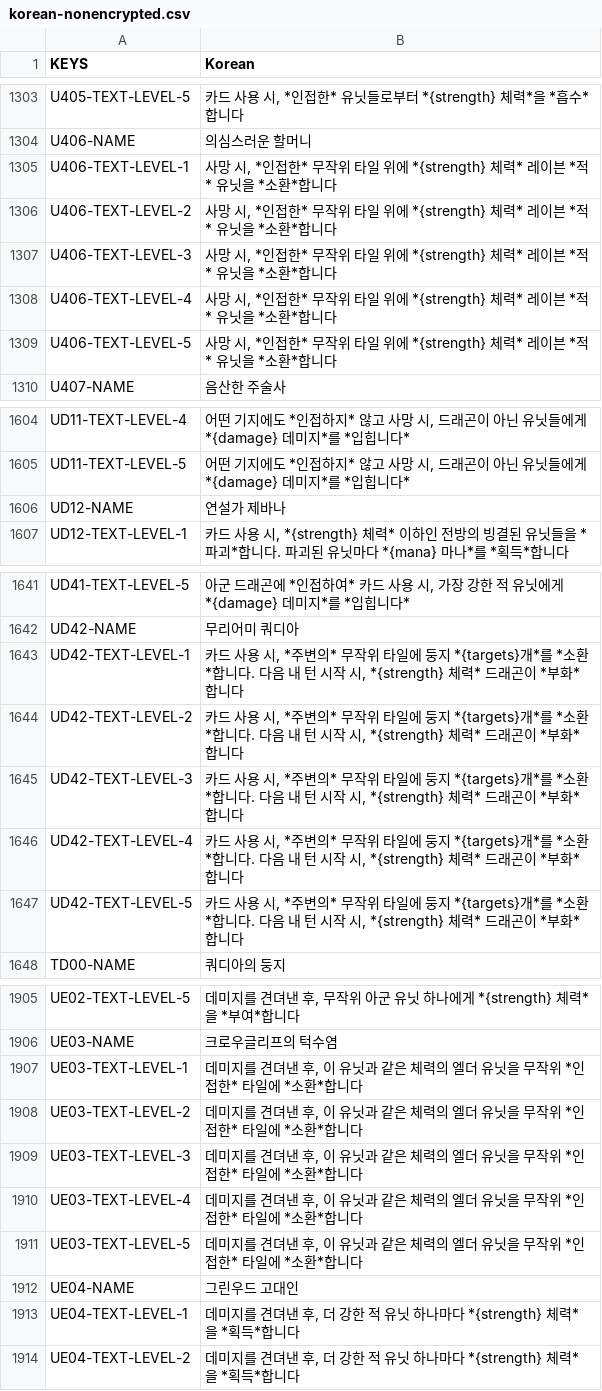
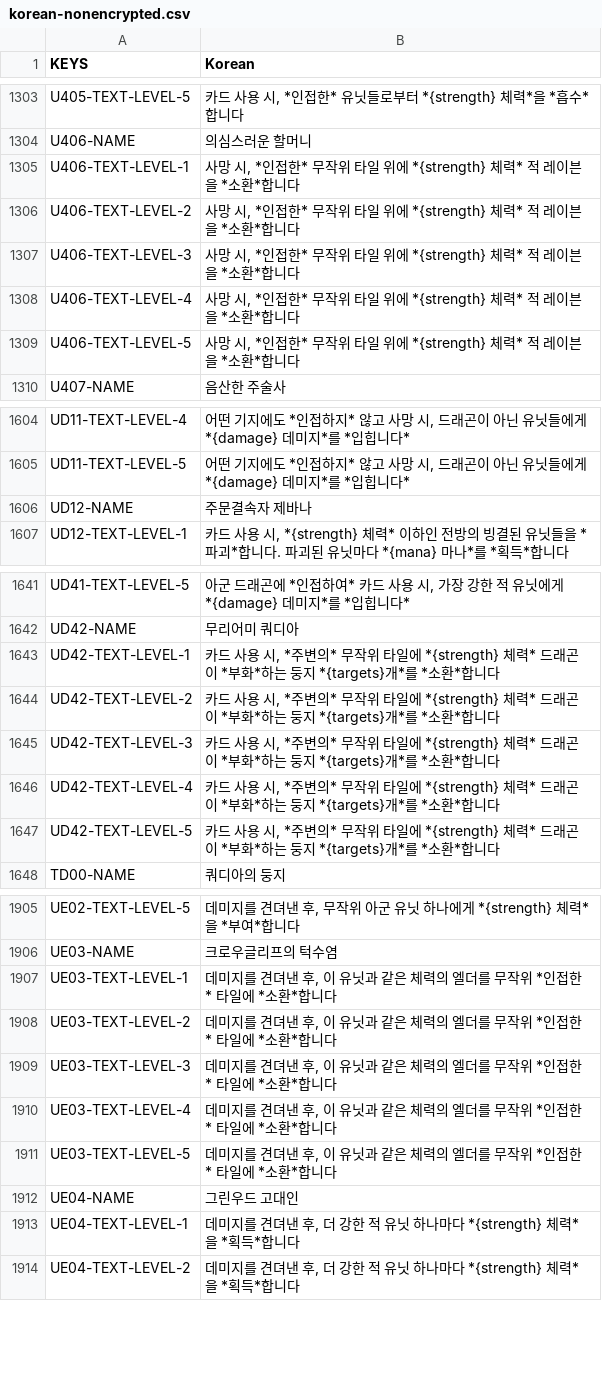
Before and after one commit to dvrp0/SBDynamicLocPatcher, a CSV file: localizations/korean-nonencrypted.csv, drawn as a sheet; only a part is shown, gaps mark what is left out; the diff covers the shown part only.

```diff
--- a/localizations/korean-nonencrypted.csv
+++ b/localizations/korean-nonencrypted.csv
@@ -1335,7 +1335,7 @@ U405-TEXT-LEVEL-5,"카드 사용 시, *인접한* 유닛들로부터 *{strength}
 U406-NAME,"의심스러운 할머니"
-U406-TEXT-LEVEL-1,"사망 시, *인접한* 무작위 타일 위에 *{strength} 체력* 레이븐 *적* 유닛을 *소환*합니다"
-U406-TEXT-LEVEL-2,"사망 시, *인접한* 무작위 타일 위에 *{strength} 체력* 레이븐 *적* 유닛을 *소환*합니다"
-U406-TEXT-LEVEL-3,"사망 시, *인접한* 무작위 타일 위에 *{strength} 체력* 레이븐 *적* 유닛을 *소환*합니다"
-U406-TEXT-LEVEL-4,"사망 시, *인접한* 무작위 타일 위에 *{strength} 체력* 레이븐 *적* 유닛을 *소환*합니다"
-U406-TEXT-LEVEL-5,"사망 시, *인접한* 무작위 타일 위에 *{strength} 체력* 레이븐 *적* 유닛을 *소환*합니다"
+U406-TEXT-LEVEL-1,"사망 시, *인접한* 무작위 타일 위에 *{strength} 체력* 적 레이븐을 *소환*합니다"
+U406-TEXT-LEVEL-2,"사망 시, *인접한* 무작위 타일 위에 *{strength} 체력* 적 레이븐을 *소환*합니다"
+U406-TEXT-LEVEL-3,"사망 시, *인접한* 무작위 타일 위에 *{strength} 체력* 적 레이븐을 *소환*합니다"
+U406-TEXT-LEVEL-4,"사망 시, *인접한* 무작위 타일 위에 *{strength} 체력* 적 레이븐을 *소환*합니다"
+U406-TEXT-LEVEL-5,"사망 시, *인접한* 무작위 타일 위에 *{strength} 체력* 적 레이븐을 *소환*합니다"
 U407-NAME,"음산한 주술사"
@@ -1636,3 +1636,3 @@ UD11-TEXT-LEVEL-4,"어떤 기지에도 *인접하지* 않고 사망 시, 드래
 UD11-TEXT-LEVEL-5,"어떤 기지에도 *인접하지* 않고 사망 시, 드래곤이 아닌 유닛들에게 *{damage} 데미지*를 *입힙니다*"
-UD12-NAME,"연설가 제바나"
+UD12-NAME,"주문결속자 제바나"
 UD12-TEXT-LEVEL-1,"카드 사용 시, *{strength} 체력* 이하인 전방의 빙결된 유닛들을 *파괴*합니다. 파괴된 유닛마다 *{mana} 마나*를 *획득*합니다"
@@ -1673,7 +1673,7 @@ UD41-TEXT-LEVEL-5,"아군 드래곤에 *인접하여* 카드 사용 시, 가장
 UD42-NAME,"무리어미 쿼디아"
-UD42-TEXT-LEVEL-1,"카드 사용 시, *주변의* 무작위 타일에 둥지 *{targets}개*를 *소환*합니다. 다음 내 턴 시작 시, *{strength} 체력* 드래곤이 *부화*합니다"
-UD42-TEXT-LEVEL-2,"카드 사용 시, *주변의* 무작위 타일에 둥지 *{targets}개*를 *소환*합니다. 다음 내 턴 시작 시, *{strength} 체력* 드래곤이 *부화*합니다"
-UD42-TEXT-LEVEL-3,"카드 사용 시, *주변의* 무작위 타일에 둥지 *{targets}개*를 *소환*합니다. 다음 내 턴 시작 시, *{strength} 체력* 드래곤이 *부화*합니다"
-UD42-TEXT-LEVEL-4,"카드 사용 시, *주변의* 무작위 타일에 둥지 *{targets}개*를 *소환*합니다. 다음 내 턴 시작 시, *{strength} 체력* 드래곤이 *부화*합니다"
-UD42-TEXT-LEVEL-5,"카드 사용 시, *주변의* 무작위 타일에 둥지 *{targets}개*를 *소환*합니다. 다음 내 턴 시작 시, *{strength} 체력* 드래곤이 *부화*합니다"
+UD42-TEXT-LEVEL-1,"카드 사용 시, *주변의* 무작위 타일에 *{strength} 체력* 드래곤이 *부화*하는 둥지 *{targets}개*를 *소환*합니다"
+UD42-TEXT-LEVEL-2,"카드 사용 시, *주변의* 무작위 타일에 *{strength} 체력* 드래곤이 *부화*하는 둥지 *{targets}개*를 *소환*합니다"
+UD42-TEXT-LEVEL-3,"카드 사용 시, *주변의* 무작위 타일에 *{strength} 체력* 드래곤이 *부화*하는 둥지 *{targets}개*를 *소환*합니다"
+UD42-TEXT-LEVEL-4,"카드 사용 시, *주변의* 무작위 타일에 *{strength} 체력* 드래곤이 *부화*하는 둥지 *{targets}개*를 *소환*합니다"
+UD42-TEXT-LEVEL-5,"카드 사용 시, *주변의* 무작위 타일에 *{strength} 체력* 드래곤이 *부화*하는 둥지 *{targets}개*를 *소환*합니다"
 TD00-NAME,"쿼디아의 둥지"
@@ -1937,7 +1937,7 @@ UE02-TEXT-LEVEL-5,"데미지를 견뎌낸 후, 무작위 아군 유닛 하나에
 UE03-NAME,"크로우글리프의 턱수염"
-UE03-TEXT-LEVEL-1,"데미지를 견뎌낸 후, 이 유닛과 같은 체력의 엘더 유닛을 무작위 *인접한* 타일에 *소환*합니다"
-UE03-TEXT-LEVEL-2,"데미지를 견뎌낸 후, 이 유닛과 같은 체력의 엘더 유닛을 무작위 *인접한* 타일에 *소환*합니다"
-UE03-TEXT-LEVEL-3,"데미지를 견뎌낸 후, 이 유닛과 같은 체력의 엘더 유닛을 무작위 *인접한* 타일에 *소환*합니다"
-UE03-TEXT-LEVEL-4,"데미지를 견뎌낸 후, 이 유닛과 같은 체력의 엘더 유닛을 무작위 *인접한* 타일에 *소환*합니다"
-UE03-TEXT-LEVEL-5,"데미지를 견뎌낸 후, 이 유닛과 같은 체력의 엘더 유닛을 무작위 *인접한* 타일에 *소환*합니다"
+UE03-TEXT-LEVEL-1,"데미지를 견뎌낸 후, 이 유닛과 같은 체력의 엘더를 무작위 *인접한* 타일에 *소환*합니다"
+UE03-TEXT-LEVEL-2,"데미지를 견뎌낸 후, 이 유닛과 같은 체력의 엘더를 무작위 *인접한* 타일에 *소환*합니다"
+UE03-TEXT-LEVEL-3,"데미지를 견뎌낸 후, 이 유닛과 같은 체력의 엘더를 무작위 *인접한* 타일에 *소환*합니다"
+UE03-TEXT-LEVEL-4,"데미지를 견뎌낸 후, 이 유닛과 같은 체력의 엘더를 무작위 *인접한* 타일에 *소환*합니다"
+UE03-TEXT-LEVEL-5,"데미지를 견뎌낸 후, 이 유닛과 같은 체력의 엘더를 무작위 *인접한* 타일에 *소환*합니다"
 UE04-NAME,"그린우드 고대인"
```
Also changed, not shown: 79 edited cells elsewhere in this file, localizations/english-nonencrypted.csv, localizations/english.csv, 1 other file.
